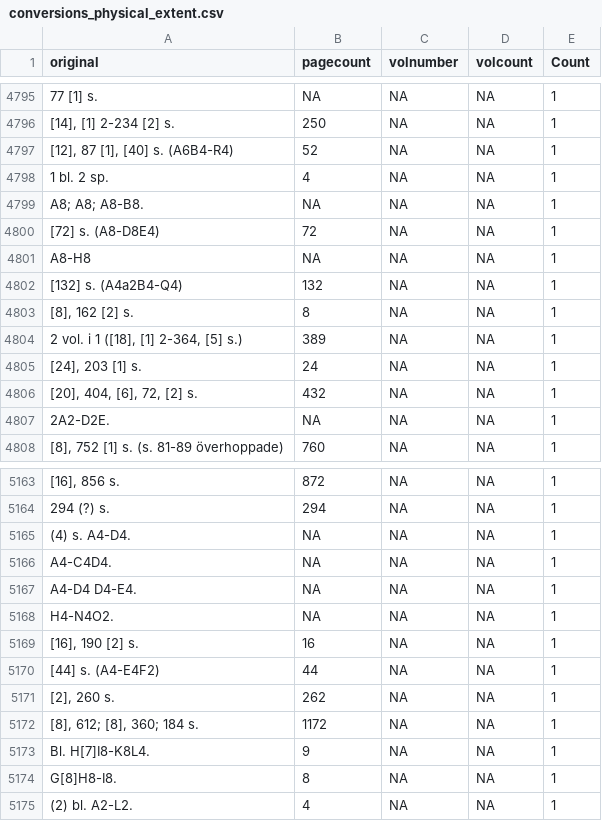
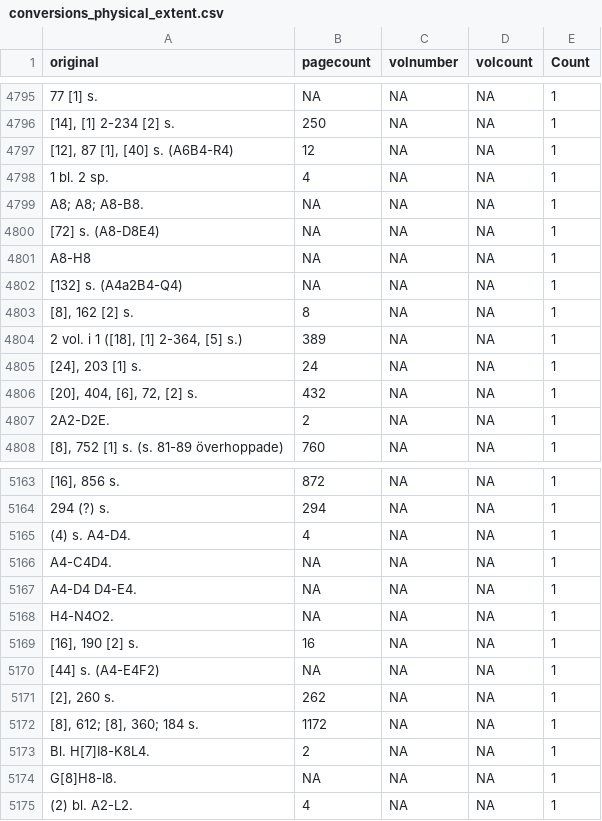
Before and after one commit to COMHIS/kungliga, a CSV file: antagomir/output.tables/conversions_physical_extent.csv, drawn as a sheet; only a part is shown, gaps mark what is left out; the diff covers the shown part only; the diff names each change by its address in the sheet, - before the commit and + after, or states it on an @@ line.

```diff
--- a/antagomir/output.tables/conversions_physical_extent.csv
+++ b/antagomir/output.tables/conversions_physical_extent.csv
-B4797 (pagecount): 52
+B4797 (pagecount): 12
-B4800 (pagecount): 72
+B4800 (pagecount): NA
-B4802 (pagecount): 132
+B4802 (pagecount): NA
-B4807 (pagecount): NA
+B4807 (pagecount): 2
-B5165 (pagecount): NA
+B5165 (pagecount): 4
-B5170 (pagecount): 44
+B5170 (pagecount): NA
-B5173 (pagecount): 9
+B5173 (pagecount): 2
-B5174 (pagecount): 8
+B5174 (pagecount): NA
```
Also changed, not shown: 125 edited cells elsewhere in this file, antagomir/output.tables/pagecount.orig_accepted.csv, antagomir/output.tables/pagecount_conversion_nontrivial.csv, 9 other files.
